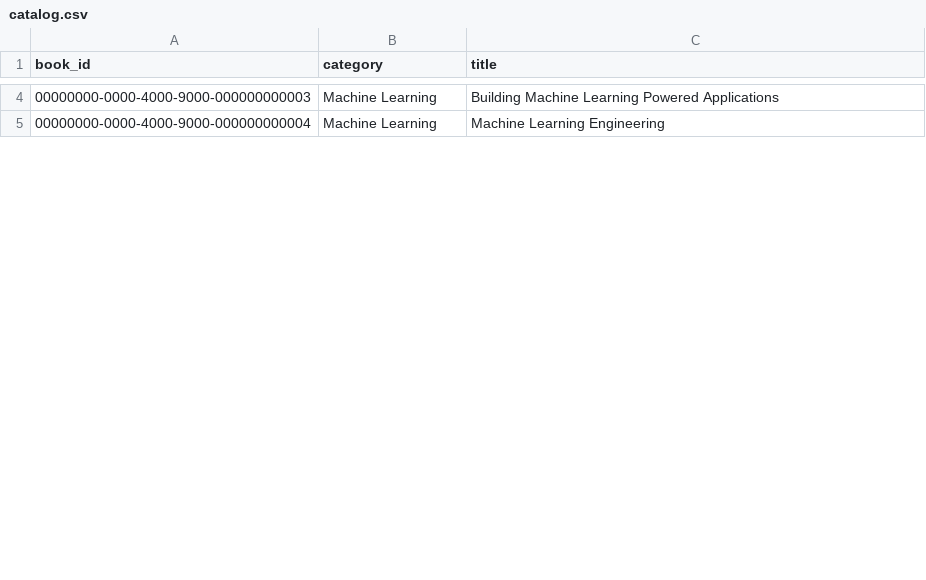
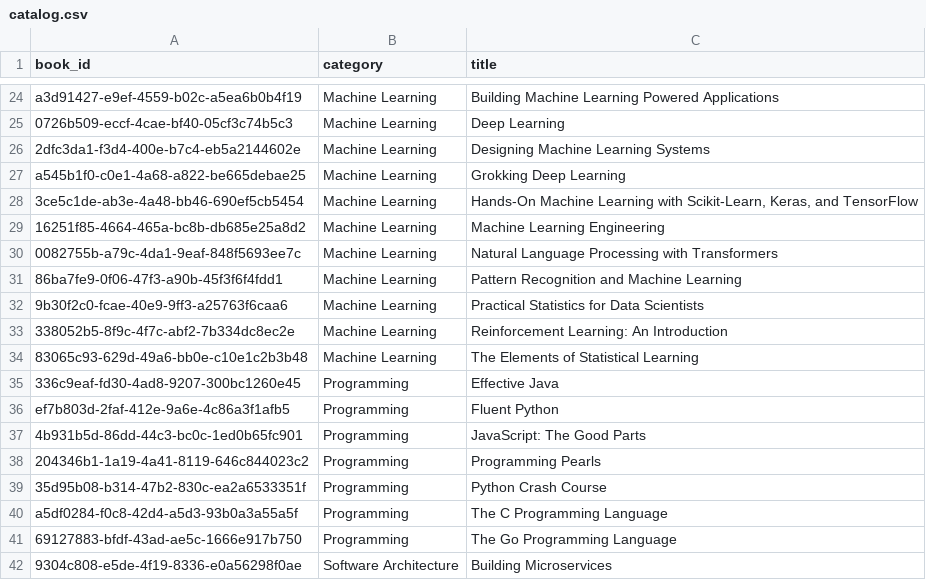
Before and after one commit to santiago-higuitau/book-store-cc, a CSV file: ml/sample/catalog.csv, drawn as a sheet; only a part is shown, gaps mark what is left out; the diff covers the shown part only.

Commit message:
Add recommendations carousel and expand catalog to 60 books

```diff
--- a/ml/sample/catalog.csv
+++ b/ml/sample/catalog.csv
@@ -4,2 +24,19 @@ book_id,category,title
-00000000-0000-4000-9000-000000000003,Machine Learning,Building Machine Learning Powered Applications
-00000000-0000-4000-9000-000000000004,Machine Learning,Machine Learning Engineering
+a3d91427-e9ef-4559-b02c-a5ea6b0b4f19,Machine Learning,Building Machine Learning Powered Applications
+0726b509-eccf-4cae-bf40-05cf3c74b5c3,Machine Learning,Deep Learning
+2dfc3da1-f3d4-400e-b7c4-eb5a2144602e,Machine Learning,Designing Machine Learning Systems
+a545b1f0-c0e1-4a68-a822-be665debae25,Machine Learning,Grokking Deep Learning
+3ce5c1de-ab3e-4a48-bb46-690ef5cb5454,Machine Learning,"Hands-On Machine Learning with Scikit-Learn, Keras, and TensorFlow"
+16251f85-4664-465a-bc8b-db685e25a8d2,Machine Learning,Machine Learning Engineering
+0082755b-a79c-4da1-9eaf-848f5693ee7c,Machine Learning,Natural Language Processing with Transformers
+86ba7fe9-0f06-47f3-a90b-45f3f6f4fdd1,Machine Learning,Pattern Recognition and Machine Learning
+9b30f2c0-fcae-40e9-9ff3-a25763f6caa6,Machine Learning,Practical Statistics for Data Scientists
+338052b5-8f9c-4f7c-abf2-7b334dc8ec2e,Machine Learning,Reinforcement Learning: An Introduction
+83065c93-629d-49a6-bb0e-c10e1c2b3b48,Machine Learning,The Elements of Statistical Learning
+336c9eaf-fd30-4ad8-9207-300bc1260e45,Programming,Effective Java
+ef7b803d-2faf-412e-9a6e-4c86a3f1afb5,Programming,Fluent Python
+4b931b5d-86dd-44c3-bc0c-1ed0b65fc901,Programming,JavaScript: The Good Parts
+204346b1-1a19-4a41-8119-646c844023c2,Programming,Programming Pearls
+35d95b08-b314-47b2-830c-ea2a6533351f,Programming,Python Crash Course
+a5df0284-f0c8-42d4-a5d3-93b0a3a55a5f,Programming,The C Programming Language
+69127883-bfdf-43ad-ae5c-1666e917b750,Programming,The Go Programming Language
+9304c808-e5de-4f19-8336-e0a56298f0ae,Software Architecture,Building Microservices
```
Also changed, not shown: 38 added rows, 7 removed rows and 3 edited cells elsewhere in this file, 10 other files.
